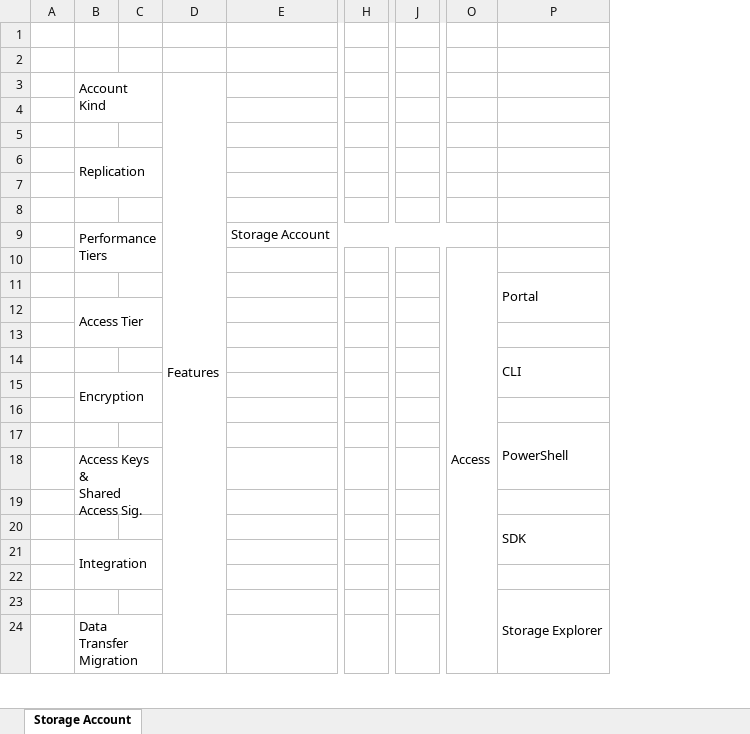
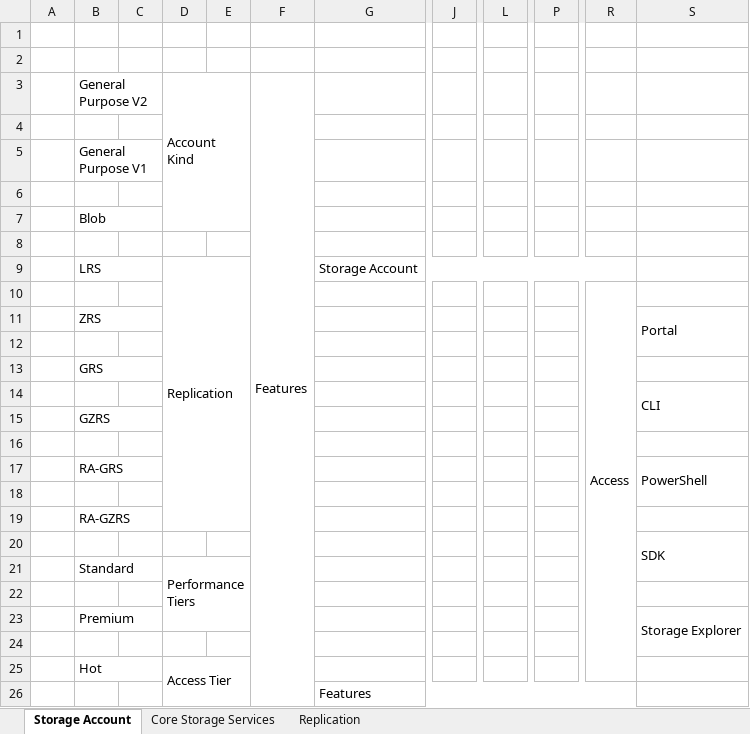
Before and after one commit to satyasyamnn/Azure, an Excel workbook: 3.StorageAccounts/Azure Storage Account.xlsx, sheet Storage Account, drawn as a sheet; only a part is shown, gaps mark what is left out; values as stored, in another font and other column widths than the file's, no cell formats; removed rows and columns are numbered as before the commit, all else as after; rows hold the shown columns only; ↵ is a line break in a cell; the diff covers the shown part only; the diff names each change by its address in the sheet, - before the commit and + after, or states it on an @@ line.

```diff
--- a/3.StorageAccounts/Azure Storage Account.xlsx (sheet Storage Account)
+++ b/3.StorageAccounts/Azure Storage Account.xlsx (sheet Storage Account)
+sheet tab: Core Storage Services
+sheet tab: Replication
+column B (General Purpose V2), rows 5-7: General Purpose V1 |  | Blob; rows 9-23: LRS |  | ZRS |  | GRS |  | GZRS |  | RA-GRS |  | RA-GZRS |  | Standard |  | Premium; row 25: Hot
+column C, empty
-column H, empty
+column J, empty
-column J, empty
+column L, empty
+column P, empty
-B3:C4 merged
+D3:E7 merged
-row 6:  | Replication
+row 8: (empty)
-D9 (Account Kind): Performance Tiers
+D9 (Account Kind): Replication
-B9:C10 merged
+D9:E19 merged
-O10:O25 merged
+R10:R25 merged
-D12 (Account Kind): Access Tier
+D12 (Account Kind): (empty)
-B12:C13 merged
-D15 (Account Kind): Encryption
+D15 (Account Kind): (empty)
-B15:C16 merged
-D18 (Account Kind): Access Keys & ↵ Shared Access Sig.
+D18 (Account Kind): (empty)
-B18:C19 merged
-D21 (Account Kind): Integration
+D21 (Account Kind): Performance Tiers
-B21:C22 merged
+D21:E23 merged
-P23:P24 merged
+S23:S24 merged
+row 24: (empty)
-D25 (Account Kind): Data Transfer ↵ Migration
+D25 (Account Kind): Access Tier
-B24:C25 merged
+D25:E29 merged
+row 26:  |  |  |  |  |  | Features
```
Also changed, not shown: 2 added rows, 3 removed rows, 1 edited cell and merged cells elsewhere in this sheet, cell formats, 5 other files.
